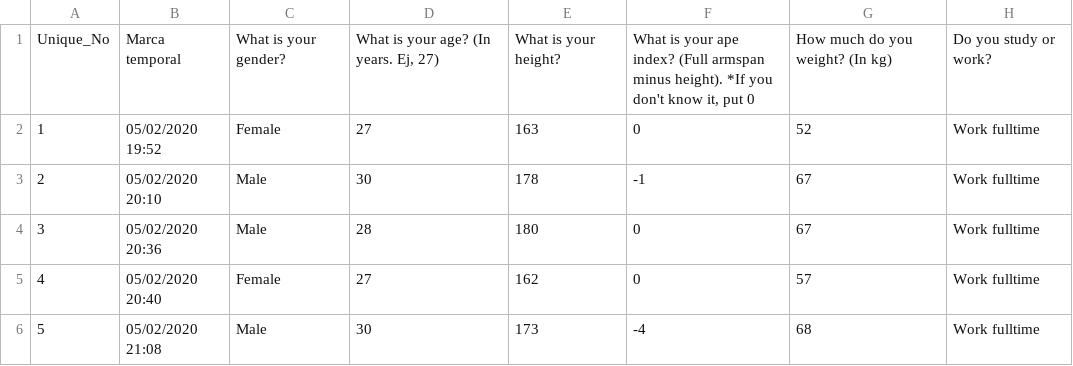
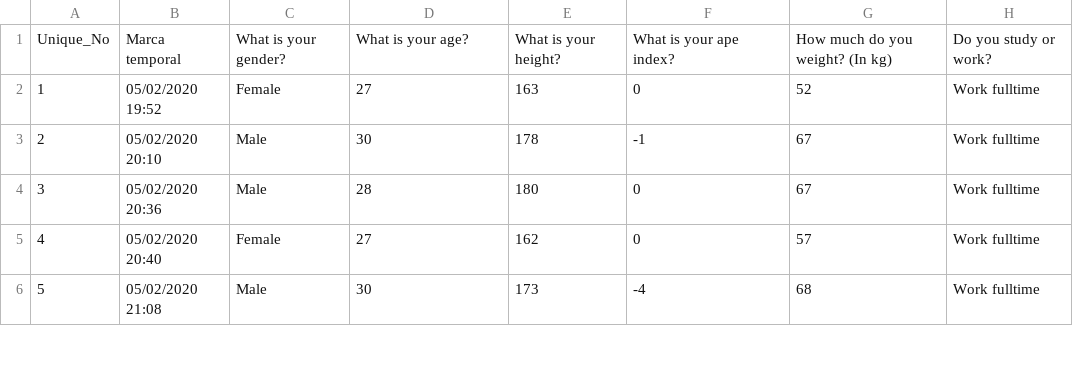
Before and after one commit to martinduong64/surveyData, a CSV file: rawData.csv, drawn as a sheet; only a part is shown; the diff names each change by its address in the sheet, - before the commit and + after, or states it on an @@ line.

Commit message:
Add files via upload

```diff
--- a/rawData.csv
+++ b/rawData.csv
-D1: What is your age? (In years. Ej, 27)
+D1: What is your age?
-F1: …ape index? (Full armspan minus height). *If you don't know it, put 0
+F1: …ape index?
```
